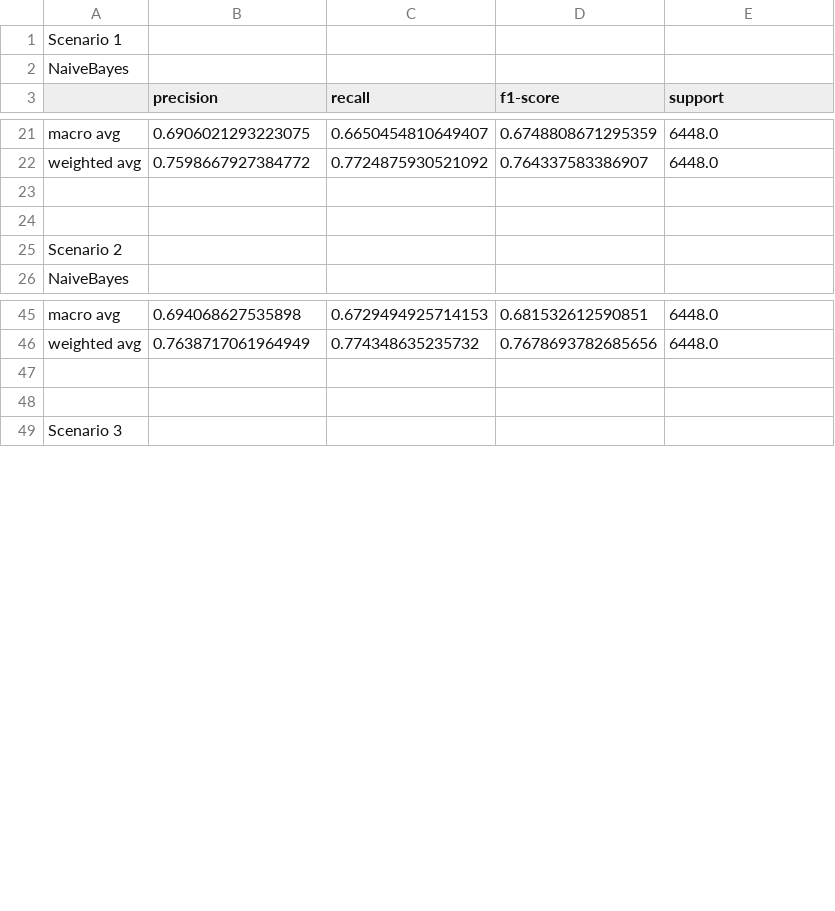
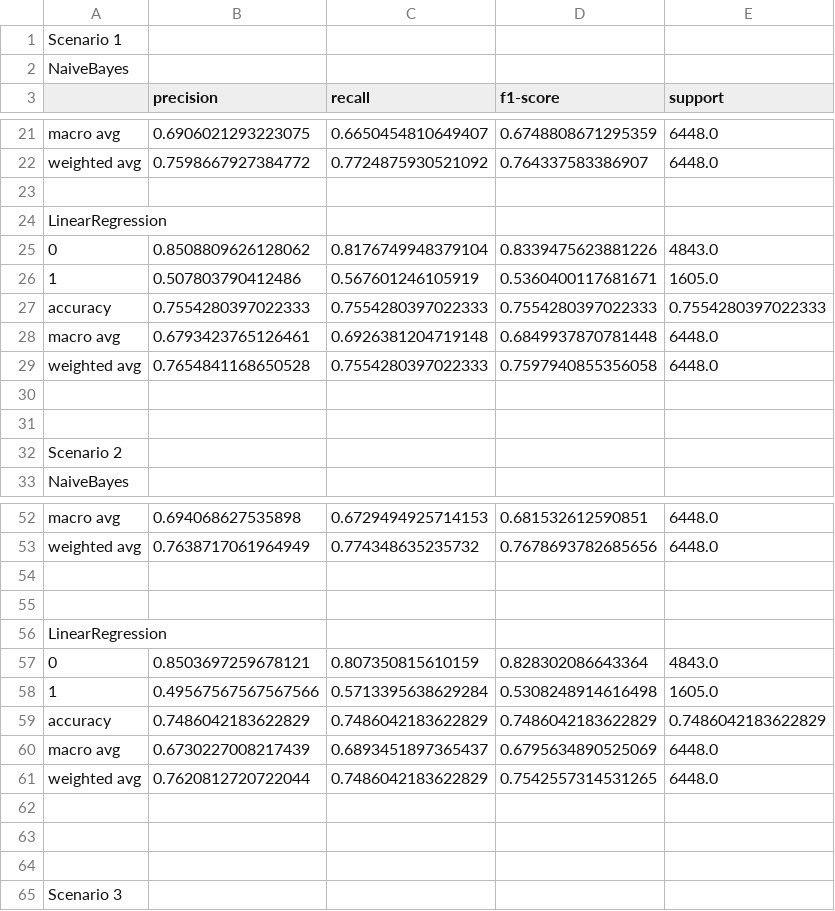
Before and after one commit to mauerpauertory/classification_software, a CSV file: dataset/DatasetI/results/dataset_I_all_models_all_cases.csv, drawn as a sheet; only a part is shown, gaps mark what is left out; the diff covers the shown part only.

Commit message:
Add files via upload

```diff
--- a/dataset/DatasetI/results/dataset_I_all_models_all_cases.csv
+++ b/dataset/DatasetI/results/dataset_I_all_models_all_cases.csv
@@ -23,2 +23,9 @@ weighted avg,0.7598667927384772,0.7724875930521092,0.764337583386907,6448.0
 
+LinearRegression,,,,,
+0,0.8508809626128062,0.8176749948379104,0.8339475623881226,4843.0
+1,0.507803790412486,0.567601246105919,0.5360400117681671,1605.0
+accuracy,0.7554280397022333,0.7554280397022333,0.7554280397022333,0.7554280397022333
+macro avg,0.6793423765126461,0.6926381204719148,0.6849937870781448,6448.0
+weighted avg,0.7654841168650528,0.7554280397022333,0.7597940855356058,6448.0
+
 
@@ -48 +55,10 @@ weighted avg,0.7638717061964949,0.774348635235732,0.7678693782685656,6448.0
 
+LinearRegression,,,,,
+0,0.8503697259678121,0.807350815610159,0.828302086643364,4843.0
+1,0.49567567567567566,0.5713395638629284,0.5308248914616498,1605.0
+accuracy,0.7486042183622829,0.7486042183622829,0.7486042183622829,0.7486042183622829
+macro avg,0.6730227008217439,0.6893451897365437,0.6795634890525069,6448.0
+weighted avg,0.7620812720722044,0.7486042183622829,0.7542557314531265,6448.0
+
+
+
```
Also changed, not shown: 7 added rows elsewhere in this file.
